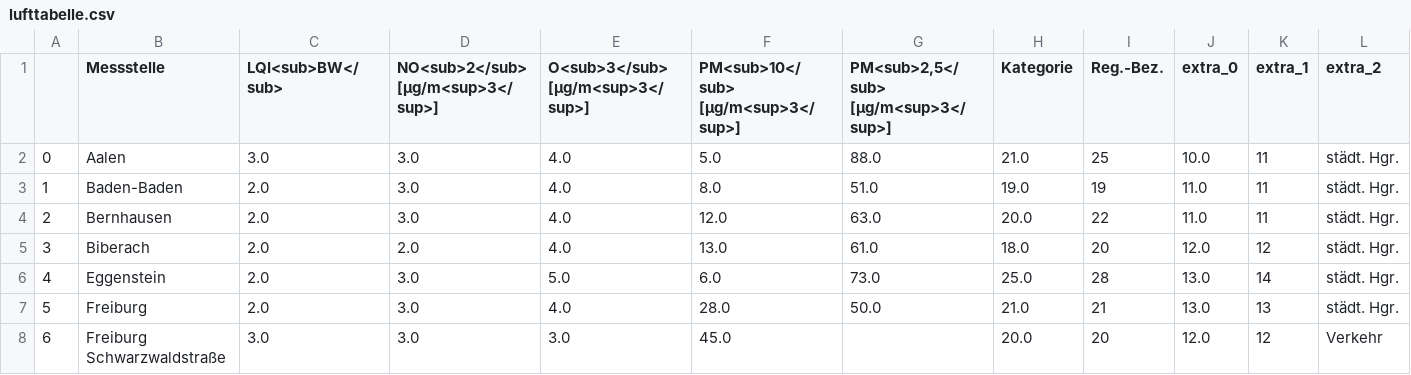
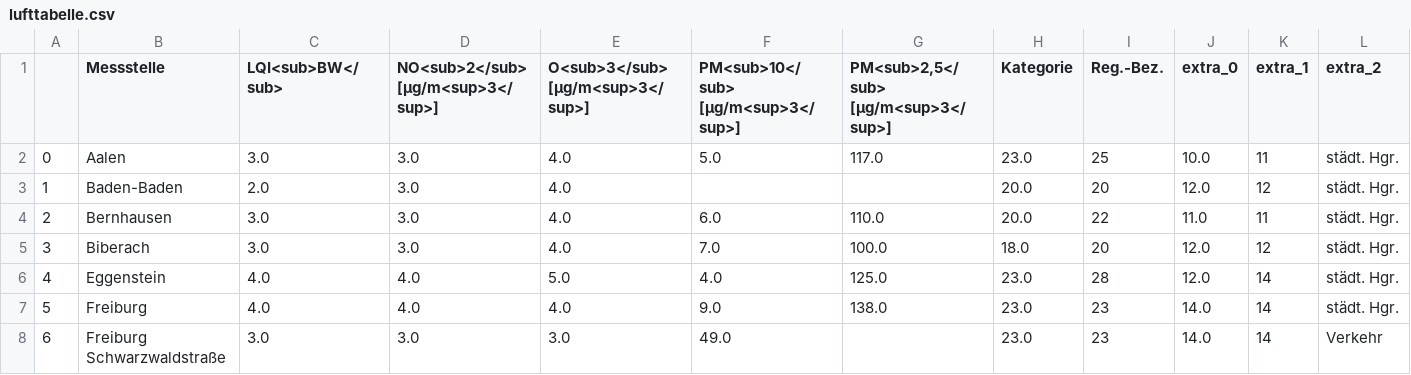
Before and after one commit to Schnuff22/feinstaub_bw, a CSV file: lufttabelle.csv, drawn as a sheet; only a part is shown; the diff covers the shown part only; the diff names each change by its address in the sheet, - before the commit and + after, or states it on an @@ line.

```diff
--- a/lufttabelle.csv
+++ b/lufttabelle.csv
-G2: 88.0
+G2: 117.0
-H2 (Kategorie): 21.0
+H2 (Kategorie): 23.0
-F3: 8.0
+F3: (empty)
-G3: 51.0
+G3: (empty)
-H3 (Kategorie): 19.0
+H3 (Kategorie): 20.0
-I3 (Reg.-Bez.): 19
+I3 (Reg.-Bez.): 20
-J3 (extra_0): 11.0
+J3 (extra_0): 12.0
-K3 (extra_1): 11
+K3 (extra_1): 12
-C4:C5 (LQI<sub>BW</sub>): 2.0
+C4:C5 (LQI<sub>BW</sub>): 3.0
-F4: 12.0
+F4: 6.0
-G4: 63.0
+G4: 110.0
-D5: 2.0
+D5: 3.0
-F5: 13.0
+F5: 7.0
-G5: 61.0
+G5: 100.0
-C6:C7 (LQI<sub>BW</sub>): 2.0
+C6:C7 (LQI<sub>BW</sub>): 4.0
-D6:D7: 3.0
+D6:D7: 4.0
-F6: 6.0
+F6: 4.0
-G6: 73.0
+G6: 125.0
-H6 (Kategorie): 25.0
+H6 (Kategorie): 23.0
-J6 (extra_0): 13.0
+J6 (extra_0): 12.0
-F7: 28.0
+F7: 9.0
-G7: 50.0
+G7: 138.0
-H7 (Kategorie): 21.0
+H7 (Kategorie): 23.0
-I7 (Reg.-Bez.): 21
+I7 (Reg.-Bez.): 23
-J7 (extra_0): 13.0
+J7 (extra_0): 14.0
-K7 (extra_1): 13
+K7 (extra_1): 14
-F8: 45.0
+F8: 49.0
-H8 (Kategorie): 20.0
+H8 (Kategorie): 23.0
-I8 (Reg.-Bez.): 20
+I8 (Reg.-Bez.): 23
-J8 (extra_0): 12.0
+J8 (extra_0): 14.0
-K8 (extra_1): 12
+K8 (extra_1): 14
```
Also changed, not shown: 134 edited cells elsewhere in this file.
